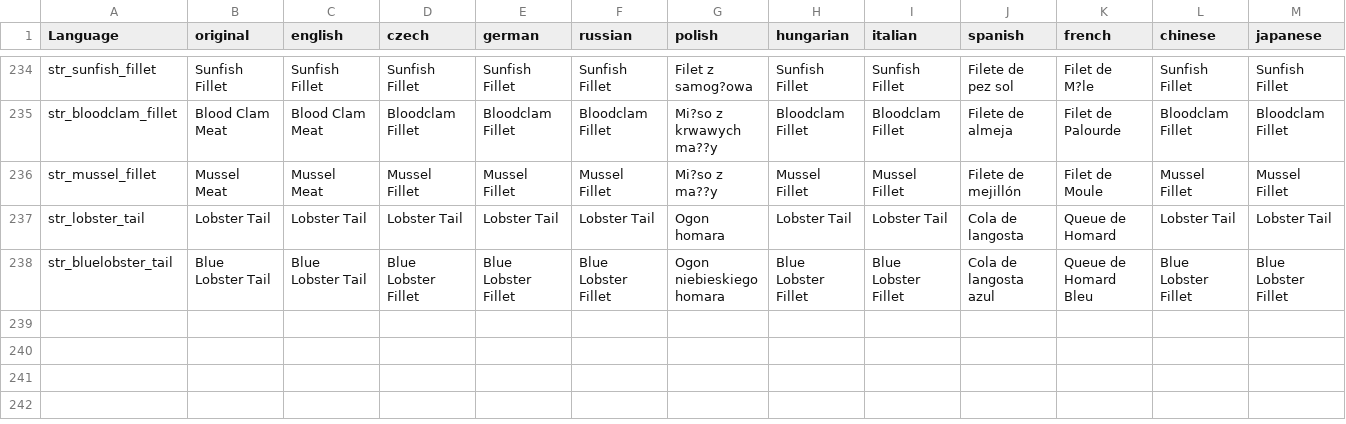
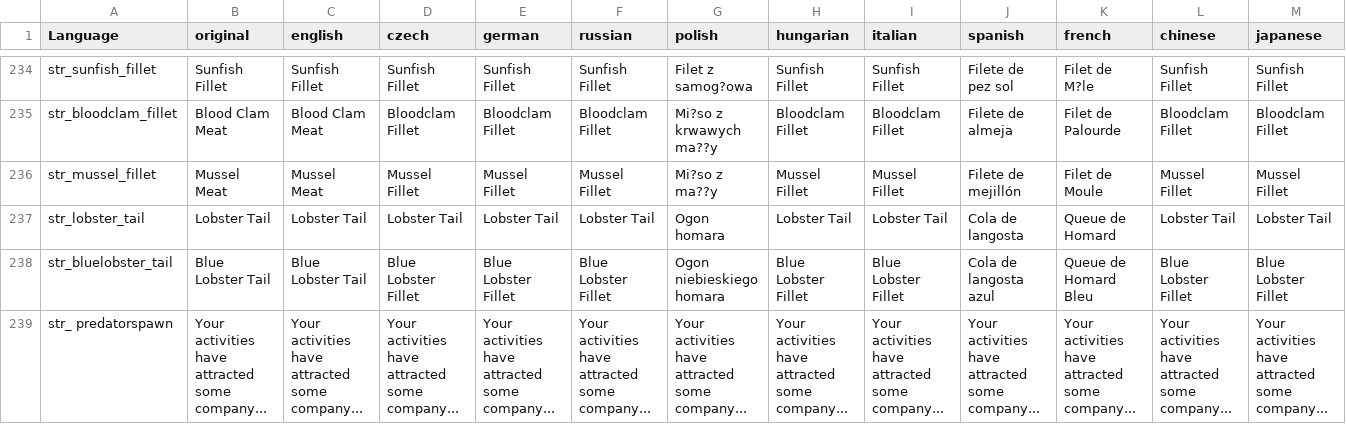
Before and after one commit to PackJC/gebsfish, a CSV file: languagecore/stringtable.csv, drawn as a sheet; only a part is shown, gaps mark what is left out; rows hold the shown columns only; the diff names each change by its address in the sheet, - before the commit and + after, or states it on an @@ line.

Commit message:
Predator Stringtable, minor fixes
Changed mod version in mission server and mod.cpp, added new fish names in dayzplayercfgbase,

```diff
--- a/languagecore/stringtable.csv
+++ b/languagecore/stringtable.csv
+row 239: str_ predatorspawn | Your activities have attracted some company... | Your activities have attracted some company... | Your activities have attracted some company... | Your activities have attracted some company... | Your activities have attracted some company... | Your activities have attracted some company... | Your activities have attracted some company... | Your activities have attracted some company... | Your activities have attracted some company... | Your activities have attracted some company... | Your activities have attracted some company... | Your activities have attracted some company...
```
Also changed, not shown: 4 other files.
